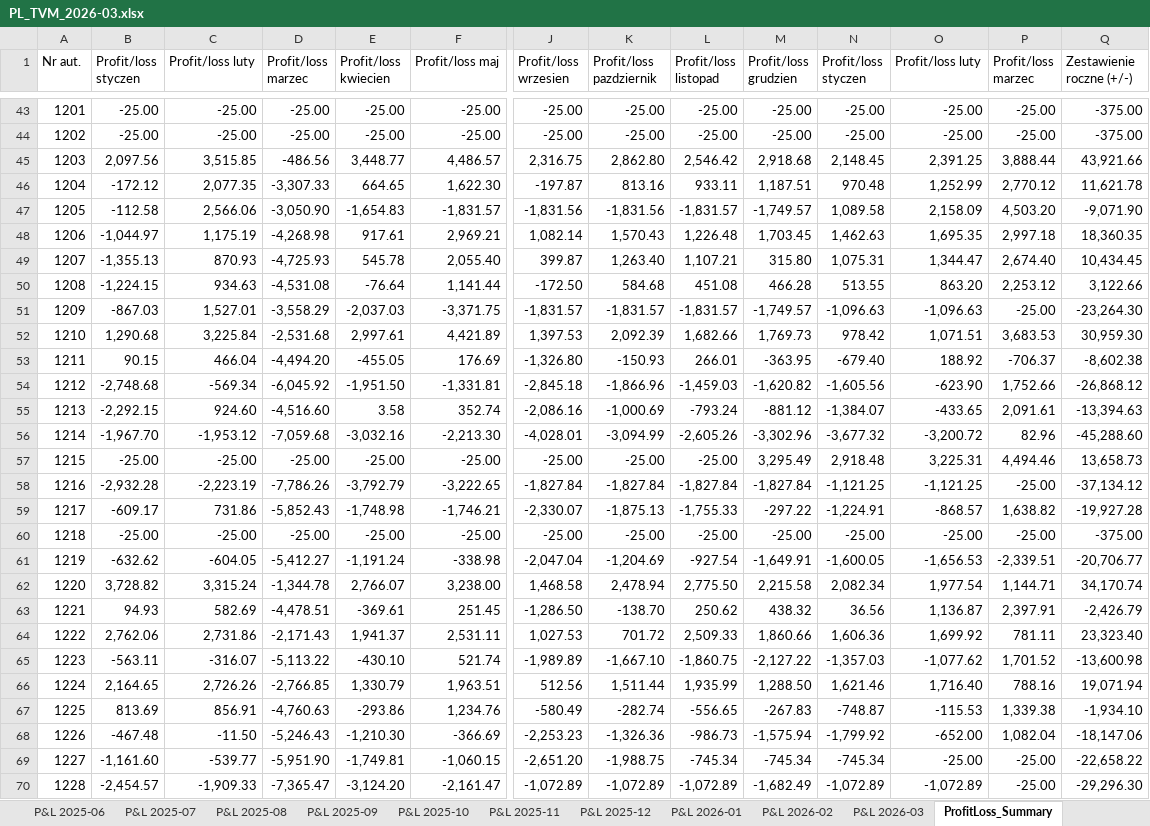
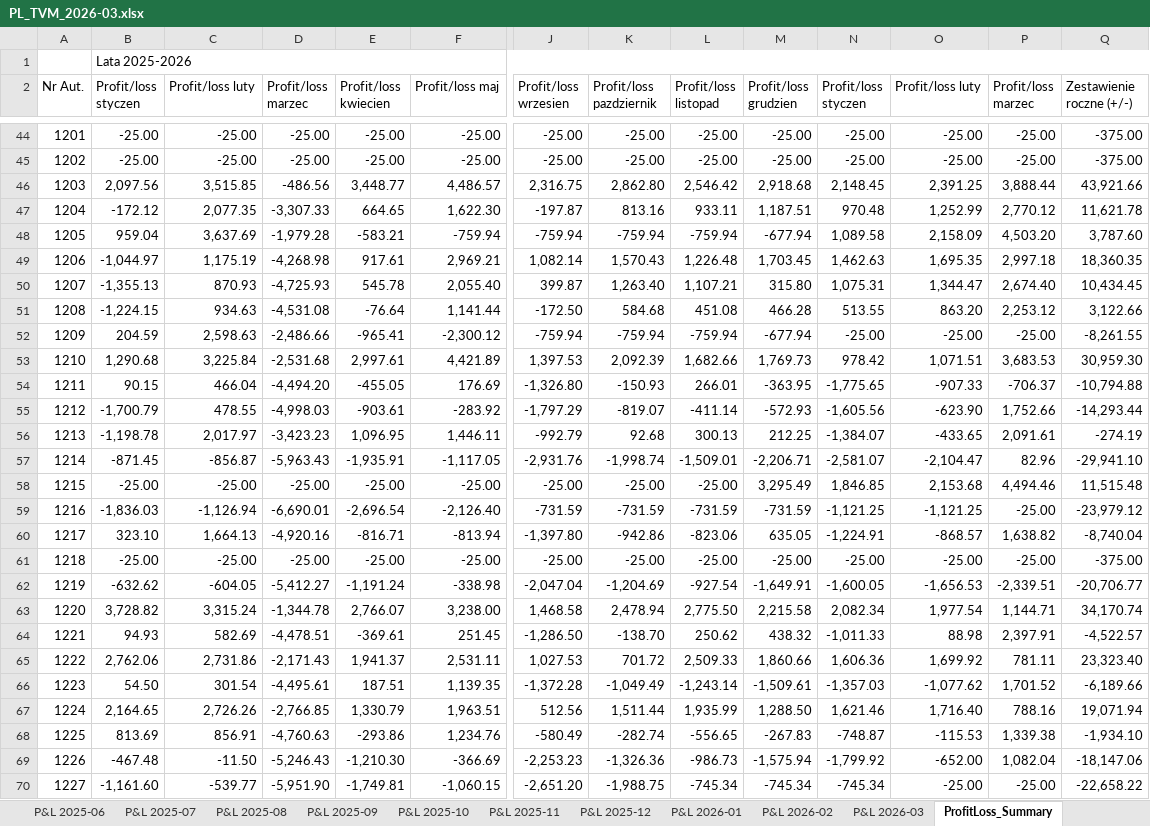
Before and after one commit to antek123213/PiL_excel, an Excel workbook: output/PL_TVM_2026-03.xlsx, sheet ProfitLoss_Summary, drawn as a sheet; only a part is shown, gaps mark what is left out; values as stored, in another font and other column widths than the file's, no cell formats; conditional formats not drawn; removed rows and columns are numbered as before the commit, all else as after; rows hold the shown columns only; the diff covers the shown part only; the diff names each change by its address in the sheet, - before the commit and + after, or states it on an @@ line.

```diff
--- a/output/PL_TVM_2026-03.xlsx (sheet ProfitLoss_Summary)
+++ b/output/PL_TVM_2026-03.xlsx (sheet ProfitLoss_Summary)
+row 1:  | Lata 2025-2026
@@ column A (Nr Aut.) renumbered in row 2 @@
-row 47: 1205 | -112.58 | 2,566.06 | -3,050.90 | -1,654.83 | -1,831.57 | -1,831.56 | -1,831.56 | -1,831.57 | -1,749.57 | 1,089.58 | 2,158.09 | 4,503.20 | -9,071.90
+row 48: 1205 | 959.04 | 3,637.69 | -1,979.28 | -583.21 | -759.94 | -759.94 | -759.94 | -759.94 | -677.94 | 1,089.58 | 2,158.09 | 4,503.20 | 3,787.60
-row 51: 1209 | -867.03 | 1,527.01 | -3,558.29 | -2,037.03 | -3,371.75 | -1,831.57 | -1,831.57 | -1,831.57 | -1,749.57 | -1,096.63 | -1,096.63 | -25.00 | -23,264.30
+row 52: 1209 | 204.59 | 2,598.63 | -2,486.66 | -965.41 | -2,300.12 | -759.94 | -759.94 | -759.94 | -677.94 | -25.00 | -25.00 | -25.00 | -8,261.55
-N54 (Profit/loss styczen): -679.40
+N54 (Profit/loss styczen): -1,775.65
-O54 (Profit/loss luty): 188.92
+O54 (Profit/loss luty): -907.33
-Q54 (Zestawienie roczne (+/-)): -8,602.38
+Q54 (Zestawienie roczne (+/-)): -10,794.88
-row 54: 1212 | -2,748.68 | -569.34 | -6,045.92 | -1,951.50 | -1,331.81 | -2,845.18 | -1,866.96 | -1,459.03 | -1,620.82 | -1,605.56 | -623.90 | 1,752.66 | -26,868.12
-row 55: 1213 | -2,292.15 | 924.60 | -4,516.60 | 3.58 | 352.74 | -2,086.16 | -1,000.69 | -793.24 | -881.12 | -1,384.07 | -433.65 | 2,091.61 | -13,394.63
-row 56: 1214 | -1,967.70 | -1,953.12 | -7,059.68 | -3,032.16 | -2,213.30 | -4,028.01 | -3,094.99 | -2,605.26 | -3,302.96 | -3,677.32 | -3,200.72 | 82.96 | -45,288.60
+row 55: 1212 | -1,700.79 | 478.55 | -4,998.03 | -903.61 | -283.92 | -1,797.29 | -819.07 | -411.14 | -572.93 | -1,605.56 | -623.90 | 1,752.66 | -14,293.44
+row 56: 1213 | -1,198.78 | 2,017.97 | -3,423.23 | 1,096.95 | 1,446.11 | -992.79 | 92.68 | 300.13 | 212.25 | -1,384.07 | -433.65 | 2,091.61 | -274.19
+row 57: 1214 | -871.45 | -856.87 | -5,963.43 | -1,935.91 | -1,117.05 | -2,931.76 | -1,998.74 | -1,509.01 | -2,206.71 | -2,581.07 | -2,104.47 | 82.96 | -29,941.10
-N58 (Profit/loss styczen): 2,918.48
+N58 (Profit/loss styczen): 1,846.85
-O58 (Profit/loss luty): 3,225.31
+O58 (Profit/loss luty): 2,153.68
-Q58 (Zestawienie roczne (+/-)): 13,658.73
+Q58 (Zestawienie roczne (+/-)): 11,515.48
-row 58: 1216 | -2,932.28 | -2,223.19 | -7,786.26 | -3,792.79 | -3,222.65 | -1,827.84 | -1,827.84 | -1,827.84 | -1,827.84 | -1,121.25 | -1,121.25 | -25.00 | -37,134.12
-row 59: 1217 | -609.17 | 731.86 | -5,852.43 | -1,748.98 | -1,746.21 | -2,330.07 | -1,875.13 | -1,755.33 | -297.22 | -1,224.91 | -868.57 | 1,638.82 | -19,927.28
+row 59: 1216 | -1,836.03 | -1,126.94 | -6,690.01 | -2,696.54 | -2,126.40 | -731.59 | -731.59 | -731.59 | -731.59 | -1,121.25 | -1,121.25 | -25.00 | -23,979.12
+row 60: 1217 | 323.10 | 1,664.13 | -4,920.16 | -816.71 | -813.94 | -1,397.80 | -942.86 | -823.06 | 635.05 | -1,224.91 | -868.57 | 1,638.82 | -8,740.04
-N64 (Profit/loss styczen): 36.56
+N64 (Profit/loss styczen): -1,011.33
-O64 (Profit/loss luty): 1,136.87
+O64 (Profit/loss luty): 88.98
-Q64 (Zestawienie roczne (+/-)): -2,426.79
+Q64 (Zestawienie roczne (+/-)): -4,522.57
-row 65: 1223 | -563.11 | -316.07 | -5,113.22 | -430.10 | 521.74 | -1,989.89 | -1,667.10 | -1,860.75 | -2,127.22 | -1,357.03 | -1,077.62 | 1,701.52 | -13,600.98
+row 66: 1223 | 54.50 | 301.54 | -4,495.61 | 187.51 | 1,139.35 | -1,372.28 | -1,049.49 | -1,243.14 | -1,509.61 | -1,357.03 | -1,077.62 | 1,701.52 | -6,189.66
-row 70: 1228 | -2,454.57 | -1,909.33 | -7,365.47 | -3,124.20 | -2,161.47 | -1,072.89 | -1,072.89 | -1,072.89 | -1,682.49 | -1,072.89 | -1,072.89 | -25.00 | -29,296.30
```
Also changed, not shown: 15 added rows, 13 removed rows and 10 edited cells elsewhere in this sheet, sheet P&L 2026-02, sheet P&L 2026-01, sheet P&L 2025-01, sheet P&L 2025-02, sheet P&L 2025-03, sheet P&L 2025-07, 9 more sheets, other sheet tabs, cell formats, Koszty/amortyzacja_25.xlsx, Koszty/amortyzacja_26.xlsx, 3 other files.
